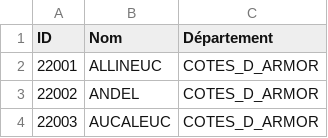
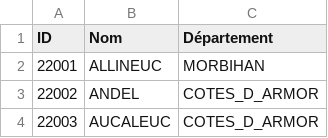
Before and after one commit to VFIP-Communes-Bretonnes/IHM, a CSV file: ws/Communes.csv, drawn as a sheet; only a part is shown.

```diff
--- a/ws/Communes.csv
+++ b/ws/Communes.csv
@@ -1,3 +1,3 @@
 ID,Nom,Département
-22001,ALLINEUC,COTES_D_ARMOR
+22001,ALLINEUC,MORBIHAN
 22002,ANDEL,COTES_D_ARMOR
```
Also changed, not shown: ws/Aeroports.csv, ws/Annees.csv, 9 other files.
